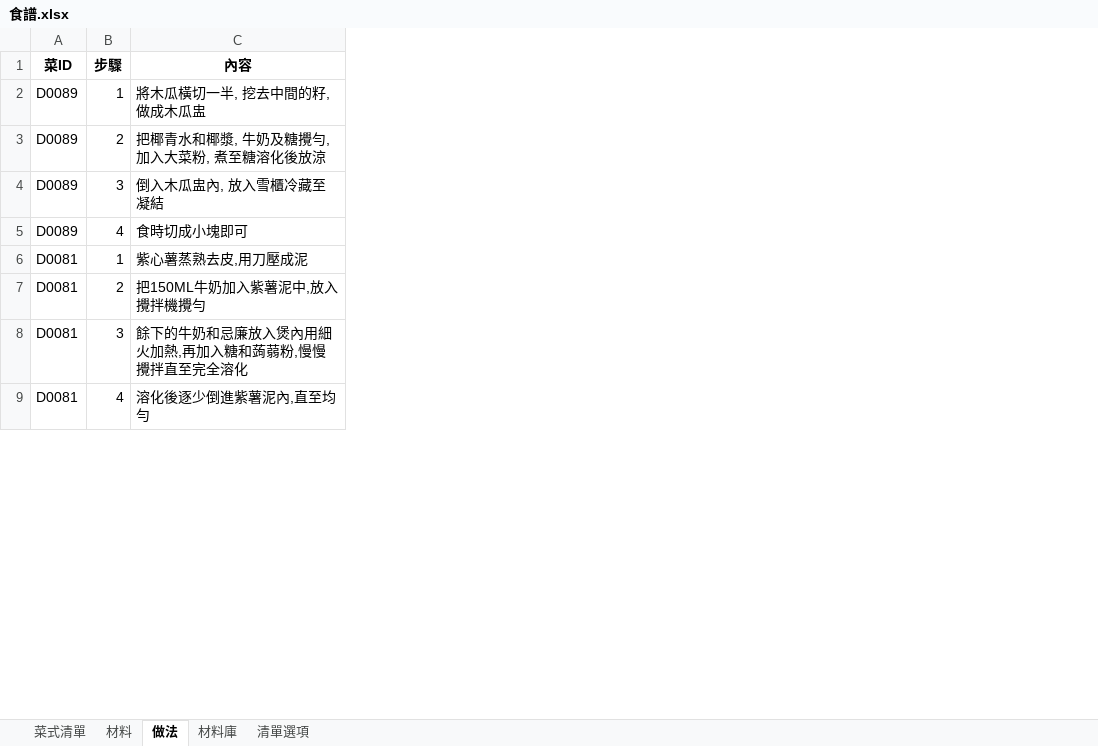
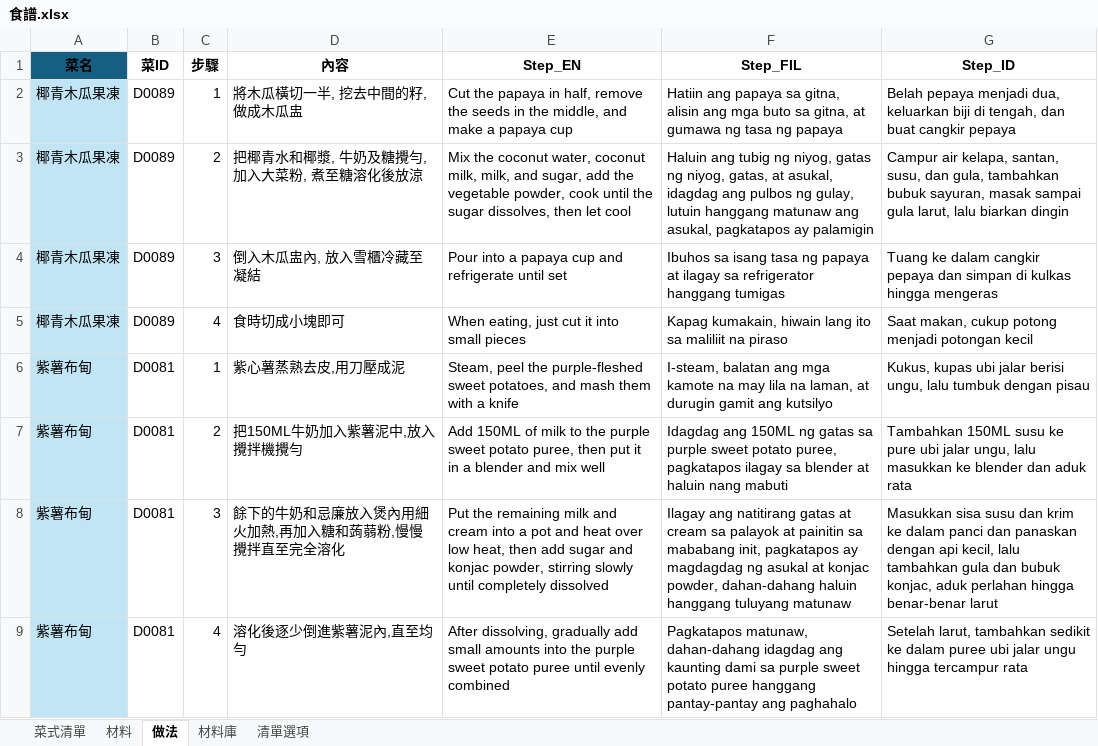
Before and after one commit to jsoiann/WeeklyMenu, an Excel workbook: 食譜.xlsx, sheet 做法, drawn as a sheet; only a part is shown; values as stored, in another font and other column widths than the file's, no borders; table styles not drawn; the diff covers the shown part only; the diff names each change by its address in the sheet, - before the commit and + after, or states it on an @@ line.

```diff
--- a/食譜.xlsx (sheet 做法)
+++ b/食譜.xlsx (sheet 做法)
+column A (菜名), rows 2-9: 椰青木瓜果凍 | 椰青木瓜果凍 | 椰青木瓜果凍 | 椰青木瓜果凍 | 紫薯布甸 | 紫薯布甸 | 紫薯布甸 | 紫薯布甸
+column E (Step_EN), rows 2-9: Cut the papaya in half, remove the seeds in the middle, and make a papaya cup | Mix the coconut water, coconut milk, milk, and sugar, add the vegetable powder, cook until the sugar dissolves, then let cool | Pour into a papaya cup and refrigerate until set | When eating, just cut it into small pieces | Steam, peel the purple-fleshed sweet potatoes, and mash them with a knife | Add 150ML of milk to the purple sweet potato puree, then put it in a blender and mix well | Put the remaining milk and cream into a pot and heat over low heat, then add sugar and konjac powder, stirring slowly until completely dissolved | After dissolving, gradually add small amounts into the purple sweet potato puree until evenly combined
+column F (Step_FIL), rows 2-9: Hatiin ang papaya sa gitna, alisin ang mga buto sa gitna, at gumawa ng tasa ng papaya | Haluin ang tubig ng niyog, gatas ng niyog, gatas, at asukal, idagdag ang pulbos ng gulay, lutuin hanggang matunaw ang asukal, pagkatapos ay palamigin | Ibuhos sa isang tasa ng papaya at ilagay sa refrigerator hanggang tumigas | Kapag kumakain, hiwain lang ito sa maliliit na piraso | I-steam, balatan ang mga kamote na may lila na laman, at durugin gamit ang kutsilyo | Idagdag ang 150ML ng gatas sa purple sweet potato puree, pagkatapos ilagay sa blender at haluin nang mabuti | Ilagay ang natitirang gatas at cream sa palayok at painitin sa mababang init, pagkatapos ay magdagdag ng asukal at konjac powder, dahan-dahang haluin hanggang tuluyang matunaw | Pagkatapos matunaw, dahan-dahang idagdag ang kaunting dami sa purple sweet potato puree hanggang pantay-pantay ang paghahalo
+column G (Step_ID), rows 2-9: Belah pepaya menjadi dua, keluarkan biji di tengah, dan buat cangkir pepaya | Campur air kelapa, santan, susu, dan gula, tambahkan bubuk sayuran, masak sampai gula larut, lalu biarkan dingin | Tuang ke dalam cangkir pepaya dan simpan di kulkas hingga mengeras | Saat makan, cukup potong menjadi potongan kecil | Kukus, kupas ubi jalar berisi ungu, lalu tumbuk dengan pisau | Tambahkan 150ML susu ke pure ubi jalar ungu, lalu masukkan ke blender dan aduk rata | Masukkan sisa susu dan krim ke dalam panci dan panaskan dengan api kecil, lalu tambahkan gula dan bubuk konjac, aduk perlahan hingga benar-benar larut | Setelah larut, tambahkan sedikit ke dalam puree ubi jalar ungu hingga tercampur rata
```
Also changed, not shown: 6 added rows elsewhere in this sheet, sheet 材料, sheet 材料庫, sheet 菜式清單.
